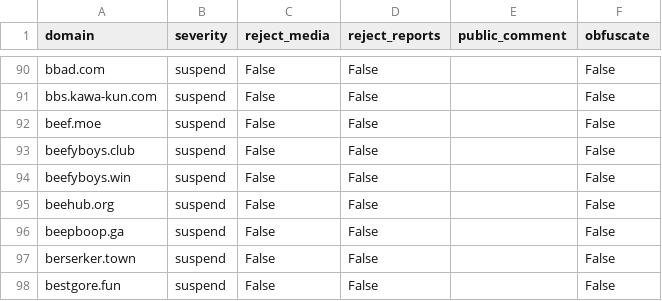
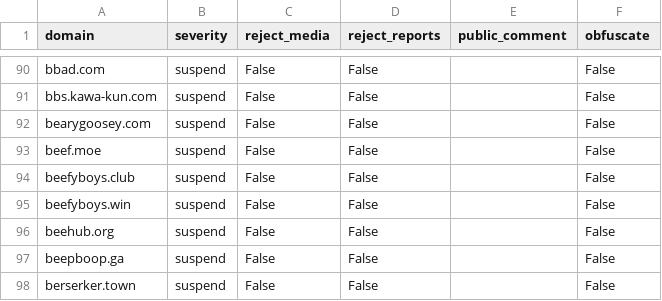
Before and after one commit to sgrigson/oliphant, a CSV file: blocklists/_unified_tier3_blocklist.csv, drawn as a sheet; only a part is shown, gaps mark what is left out; the shorter side is filled out with more unchanged rows; the diff names each change by its address in the sheet, - before the commit and + after, or states it on an @@ line.

```diff
--- a/blocklists/_unified_tier3_blocklist.csv
+++ b/blocklists/_unified_tier3_blocklist.csv
+row 92: bearygoosey.com | suspend | False | False |  | False
```
Also changed, not shown: blocklists/_unified_max_blocklist.csv, blocklists/oliphant.social.csv, 1 other file.
